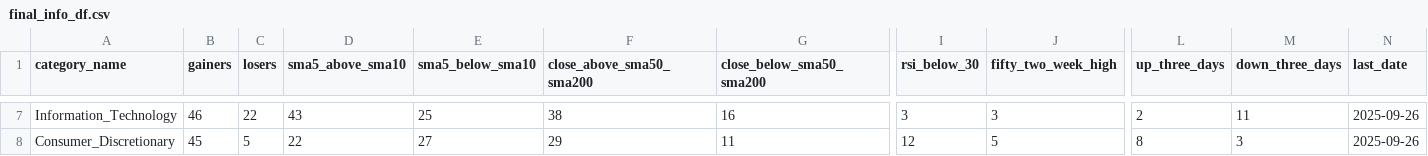
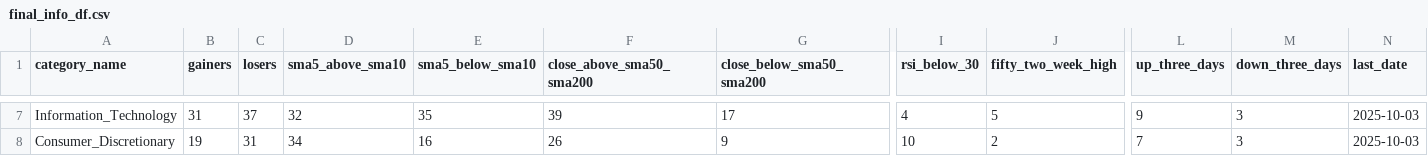
Before and after one commit to bhattathakur/snpdaily, a CSV file: final_info_df.csv, drawn as a sheet; only a part is shown, gaps mark what is left out; the diff covers the shown part only; the diff names each change by its address in the sheet, - before the commit and + after, or states it on an @@ line.

```diff
--- a/final_info_df.csv
+++ b/final_info_df.csv
-B7 (gainers): 46
+B7 (gainers): 31
-C7 (losers): 22
+C7 (losers): 37
-D7 (sma5_above_sma10): 43
+D7 (sma5_above_sma10): 32
-E7 (sma5_below_sma10): 25
+E7 (sma5_below_sma10): 35
-F7 (close_above_sma50_sma200): 38
+F7 (close_above_sma50_sma200): 39
-G7 (close_below_sma50_sma200): 16
+G7 (close_below_sma50_sma200): 17
-I7 (rsi_below_30): 3
+I7 (rsi_below_30): 4
-J7 (fifty_two_week_high): 3
+J7 (fifty_two_week_high): 5
-L7 (up_three_days): 2
+L7 (up_three_days): 9
-M7 (down_three_days): 11
+M7 (down_three_days): 3
-N7:N8 (last_date): 2025-09-26
+N7:N8 (last_date): 2025-10-03
-B8 (gainers): 45
+B8 (gainers): 19
-C8 (losers): 5
+C8 (losers): 31
-D8 (sma5_above_sma10): 22
+D8 (sma5_above_sma10): 34
-E8 (sma5_below_sma10): 27
+E8 (sma5_below_sma10): 16
-F8 (close_above_sma50_sma200): 29
+F8 (close_above_sma50_sma200): 26
-G8 (close_below_sma50_sma200): 11
+G8 (close_below_sma50_sma200): 9
-I8 (rsi_below_30): 12
+I8 (rsi_below_30): 10
-J8 (fifty_two_week_high): 5
+J8 (fifty_two_week_high): 2
-L8 (up_three_days): 8
+L8 (up_three_days): 7
```
Also changed, not shown: 146 edited cells elsewhere in this file, df_dow.csv, df_nasdaq100.csv, 4 other files.
